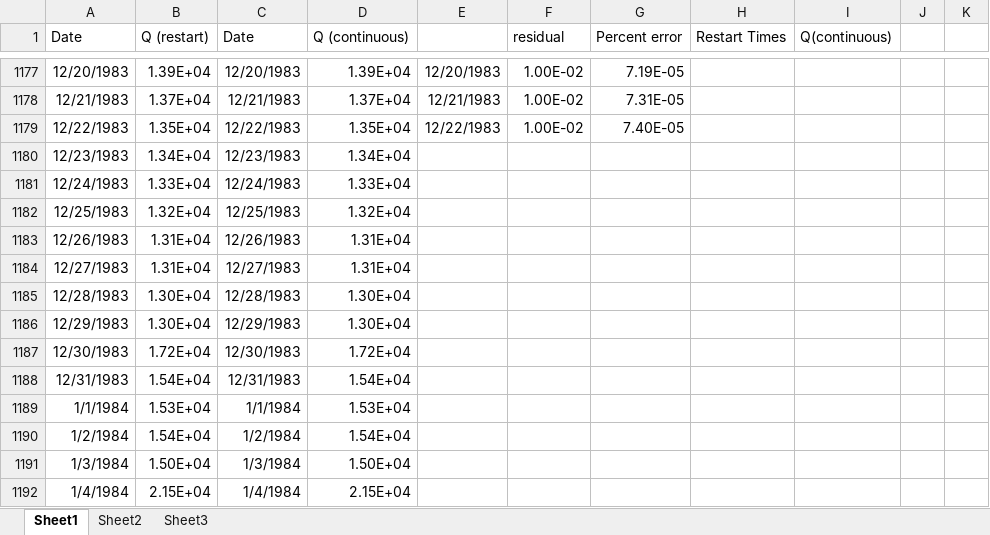
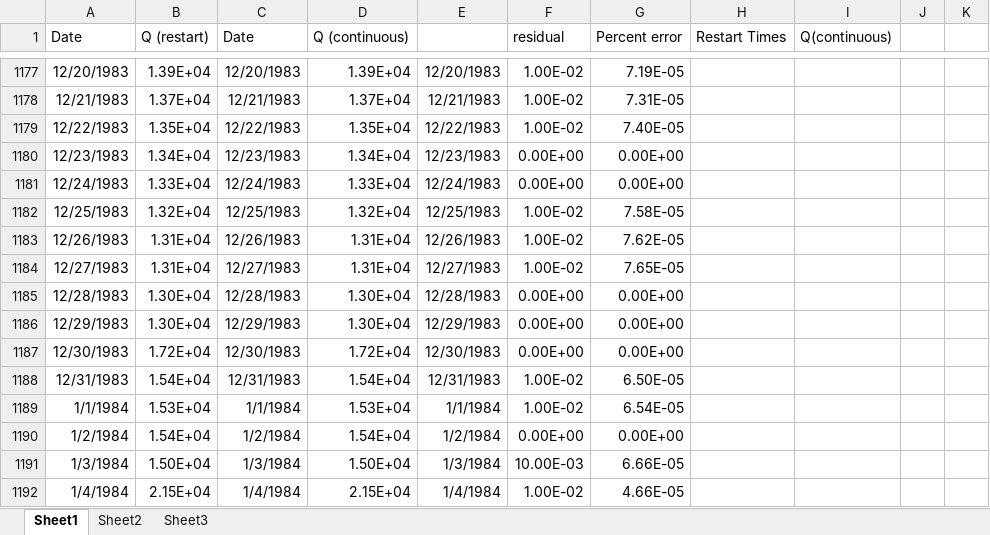
Before and after one commit to rniswon/gsflow, an Excel workbook: GSFLOW_1.2.2/data/sagehen_restart/output/Restart_Comparison.xlsx, sheet Sheet1, drawn as a sheet; only a part is shown, gaps mark what is left out; values as stored, in another font and other column widths than the file's, no borders; charts and pictures not drawn; the diff covers the shown part only; the diff names each change by its address in the sheet, - before the commit and + after, or states it on an @@ line.

Commit message:
output from last run

```diff
--- a/GSFLOW_1.2.2/data/sagehen_restart/output/Restart_Comparison.xlsx (sheet Sheet1)
+++ b/GSFLOW_1.2.2/data/sagehen_restart/output/Restart_Comparison.xlsx (sheet Sheet1)
-E1180: (empty)
+E1180: 12/23/1983
-F1180:F1181 (residual): (empty)
+F1180:F1181 (residual): 0.00E+00
-G1180:G1181 (Percent error): (empty)
+G1180:G1181 (Percent error): 0.00E+00
-E1181: (empty)
+E1181: 12/24/1983
-E1182: (empty)
+E1182: 12/25/1983
-F1182:F1184 (residual): (empty)
+F1182:F1184 (residual): 1.00E-02
-G1182 (Percent error): (empty)
+G1182 (Percent error): 7.58E-05
-E1183: (empty)
+E1183: 12/26/1983
-G1183 (Percent error): (empty)
+G1183 (Percent error): 7.62E-05
-E1184: (empty)
+E1184: 12/27/1983
-G1184 (Percent error): (empty)
+G1184 (Percent error): 7.65E-05
-E1185: (empty)
+E1185: 12/28/1983
-F1185:F1187 (residual): (empty)
+F1185:F1187 (residual): 0.00E+00
-G1185:G1187 (Percent error): (empty)
+G1185:G1187 (Percent error): 0.00E+00
-E1186: (empty)
+E1186: 12/29/1983
-E1187: (empty)
+E1187: 12/30/1983
-E1188: (empty)
+E1188: 12/31/1983
-F1188:F1189 (residual): (empty)
+F1188:F1189 (residual): 1.00E-02
-G1188 (Percent error): (empty)
+G1188 (Percent error): 6.50E-05
-E1189: (empty)
+E1189: 1/1/1984
-G1189 (Percent error): (empty)
+G1189 (Percent error): 6.54E-05
-E1190: (empty)
+E1190: 1/2/1984
-F1190 (residual): (empty)
+F1190 (residual): 0.00E+00
-G1190 (Percent error): (empty)
+G1190 (Percent error): 0.00E+00
-E1191: (empty)
+E1191: 1/3/1984
-F1191 (residual): (empty)
+F1191 (residual): 10.00E-03
-G1191 (Percent error): (empty)
+G1191 (Percent error): 6.66E-05
-E1192: (empty)
+E1192: 1/4/1984
-F1192 (residual): (empty)
+F1192 (residual): 1.00E-02
-G1192 (Percent error): (empty)
+G1192 (Percent error): 4.66E-05
```
Also changed, not shown: 78 edited cells elsewhere in this sheet, charts or pictures.
